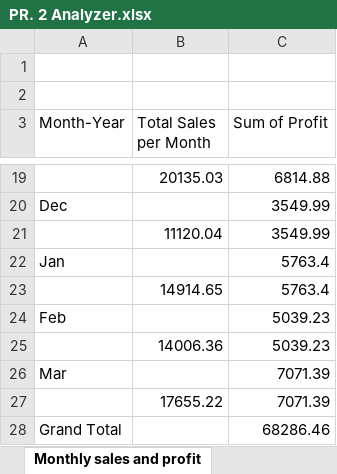
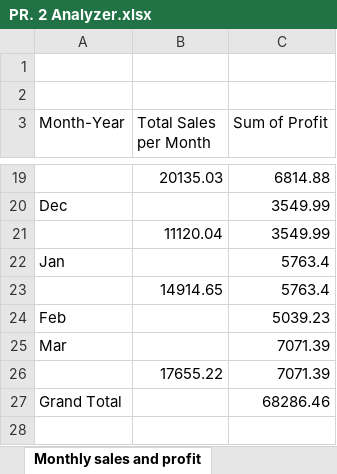
Before and after one commit to poojasuthar456/Python_rnw, an Excel workbook: one/EXCEL/PR. 2 Analyzer.xlsx, sheet Monthly sales and profit, drawn as a sheet; only a part is shown, gaps mark what is left out; values as stored, in another font and other column widths than the file's, no borders; the diff names each change by its address in the sheet, - before the commit and + after, or states it on an @@ line.

```diff
--- a/one/EXCEL/PR. 2 Analyzer.xlsx (sheet Monthly sales and profit)
+++ b/one/EXCEL/PR. 2 Analyzer.xlsx (sheet Monthly sales and profit)
-row 25:  | 14006.36 | 5039.23
```
Also changed, not shown: sheet Dataset, sheet Sales by region, sheet Sales by product, charts or pictures, 1 other file.
